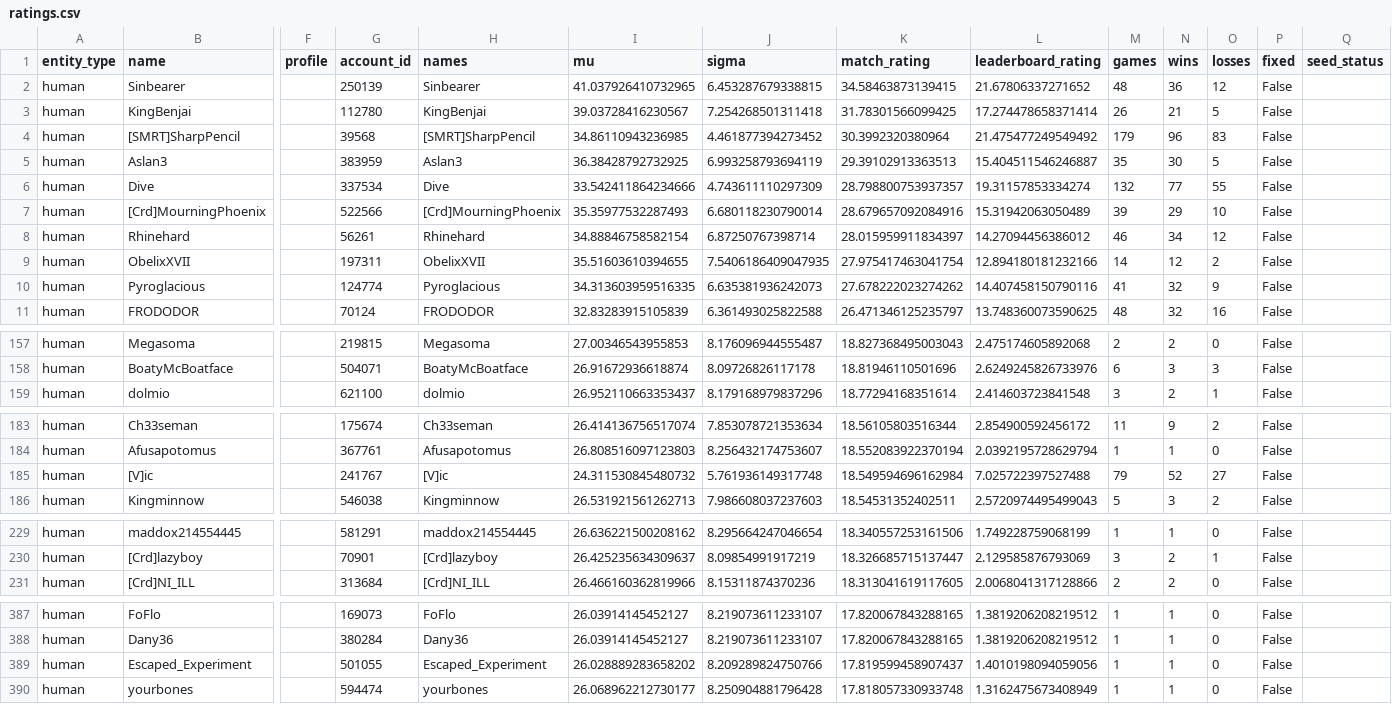
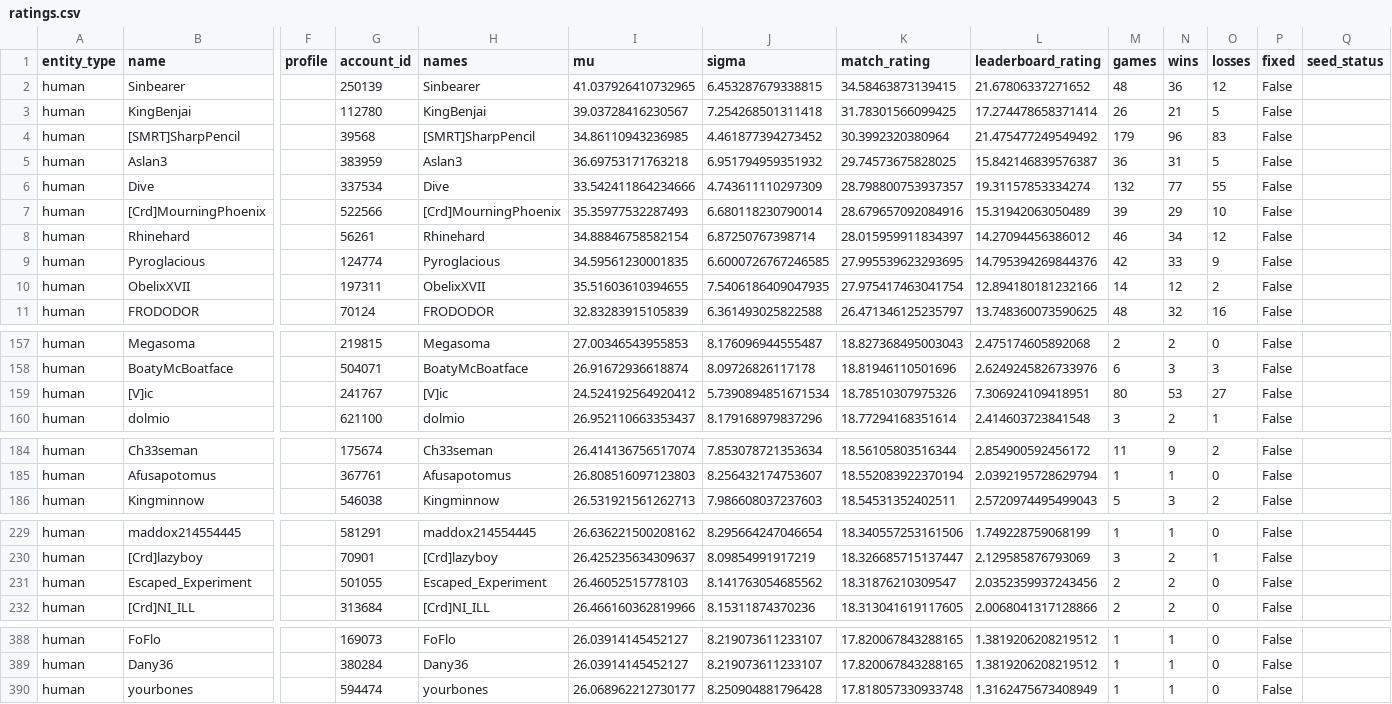
Before and after one commit to Barscrewl/BarbOS, a CSV file: public/ratings.csv, drawn as a sheet; only a part is shown, gaps mark what is left out; removed rows and columns are numbered as before the commit, all else as after; rows hold the shown columns only; the diff covers the shown part only; the diff names each change by its address in the sheet, - before the commit and + after, or states it on an @@ line.

```diff
--- a/public/ratings.csv
+++ b/public/ratings.csv
-I5 (mu): 36.38428792732925
+I5 (mu): 36.69753171763218
-J5 (sigma): 6.993258793694119
+J5 (sigma): 6.951794959351932
-K5 (match_rating): 29.39102913363513
+K5 (match_rating): 29.74573675828025
-L5 (leaderboard_rating): 15.404511546246887
+L5 (leaderboard_rating): 15.842146839576387
-M5 (games): 35
+M5 (games): 36
-N5 (wins): 30
+N5 (wins): 31
+row 9: human | Pyroglacious |  | 124774 | Pyroglacious | 34.59561230001835 | 6.6000726767246585 | 27.995539623293695 | 14.795394269844376 | 42 | 33 | 9 | False
-row 10: human | Pyroglacious |  | 124774 | Pyroglacious | 34.313603959516335 | 6.635381936242073 | 27.678222023274262 | 14.407458150790116 | 41 | 32 | 9 | False
+row 159: human | [V]ic |  | 241767 | [V]ic | 24.524192564920412 | 5.7390894851671534 | 18.78510307975326 | 7.306924109418951 | 80 | 53 | 27 | False
-row 185: human | [V]ic |  | 241767 | [V]ic | 24.311530845480732 | 5.761936149317748 | 18.549594696162984 | 7.025722397527488 | 79 | 52 | 27 | False
+row 231: human | Escaped_Experiment |  | 501055 | Escaped_Experiment | 26.46052515778103 | 8.141763054685562 | 18.31876210309547 | 2.0352359937243456 | 2 | 2 | 0 | False
-row 389: human | Escaped_Experiment |  | 501055 | Escaped_Experiment | 26.028889283658202 | 8.209289824750766 | 17.819599458907437 | 1.4010198094059056 | 1 | 1 | 0 | False
```
Also changed, not shown: 4 added rows, 4 removed rows and 2 edited cells elsewhere in this file, data/matches_index.csv, public/fixed_seed/matches.csv, 15 other files.
